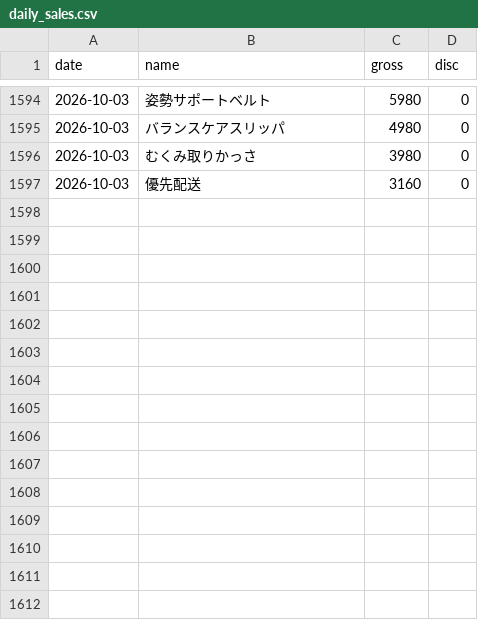
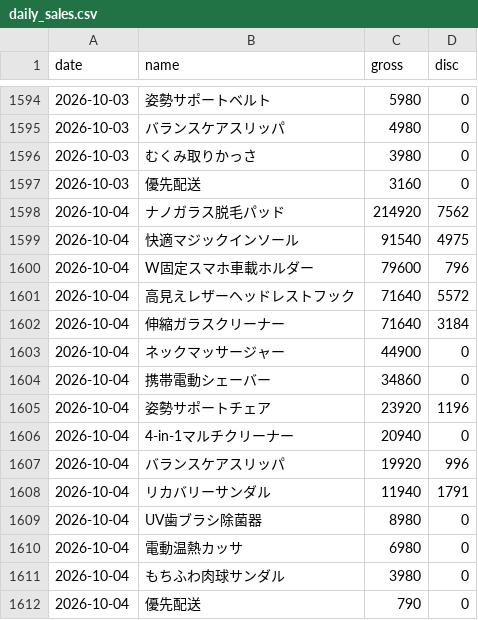
Before and after one commit to finracofficial-cmd/LOOana, a CSV file: data/daily/daily_sales.csv, drawn as a sheet; only a part is shown, gaps mark what is left out; the diff names each change by its address in the sheet, - before the commit and + after, or states it on an @@ line.

```diff
--- a/data/daily/daily_sales.csv
+++ b/data/daily/daily_sales.csv
+row 1598: 2026-10-04 | ナノガラス脱毛パッド | 214920 | 7562
+row 1599: 2026-10-04 | 快適マジックインソール | 91540 | 4975
+row 1600: 2026-10-04 | W固定スマホ車載ホルダー | 79600 | 796
+row 1601: 2026-10-04 | 高見えレザーヘッドレストフック | 71640 | 5572
+row 1602: 2026-10-04 | 伸縮ガラスクリーナー | 71640 | 3184
+row 1603: 2026-10-04 | ネックマッサージャー | 44900 | 0
+row 1604: 2026-10-04 | 携帯電動シェーバー | 34860 | 0
+row 1605: 2026-10-04 | 姿勢サポートチェア | 23920 | 1196
+row 1606: 2026-10-04 | 4-in-1マルチクリーナー | 20940 | 0
+row 1607: 2026-10-04 | バランスケアスリッパ | 19920 | 996
+row 1608: 2026-10-04 | リカバリーサンダル | 11940 | 1791
+row 1609: 2026-10-04 | UV歯ブラシ除菌器 | 8980 | 0
+row 1610: 2026-10-04 | 電動温熱カッサ | 6980 | 0
+row 1611: 2026-10-04 | もちふわ肉球サンダル | 3980 | 0
+row 1612: 2026-10-04 | 優先配送 | 790 | 0
```
Also changed, not shown: data/budget-snapshots.csv, data/daily/daily_ad.csv, 9 other files.
